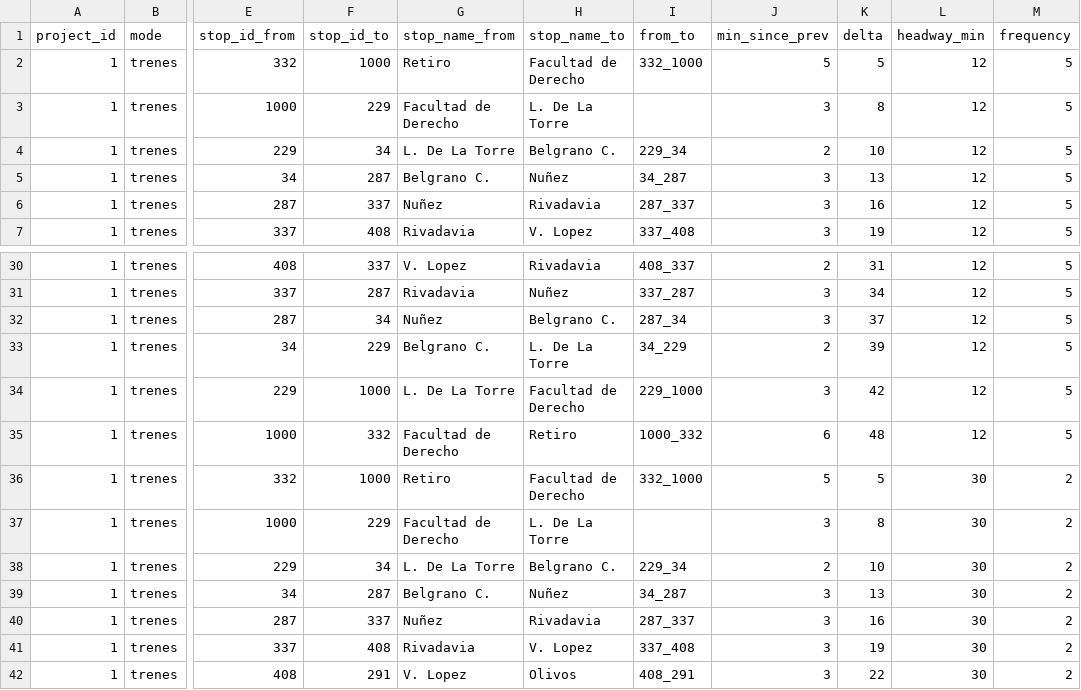
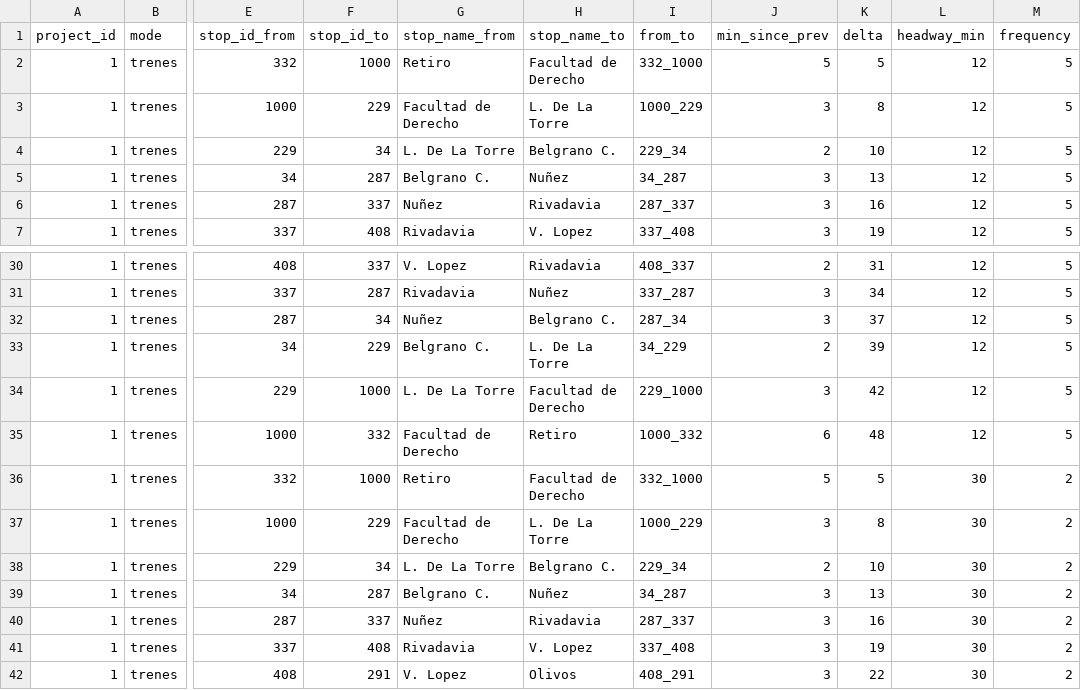
Before and after one commit to urbansim/ba_accessibility, a CSV file: ba_accessibility/data/original/project_updates/modified_times_between_stops.csv, drawn as a sheet; only a part is shown, gaps mark what is left out; the diff names each change by its address in the sheet, - before the commit and + after, or states it on an @@ line.

Commit message:
Fixes error in Mitre inputs

```diff
--- a/ba_accessibility/data/original/project_updates/modified_times_between_stops.csv
+++ b/ba_accessibility/data/original/project_updates/modified_times_between_stops.csv
-I3 (from_to): (empty)
+I3 (from_to): 1000_229
-I37 (from_to): (empty)
+I37 (from_to): 1000_229
```
